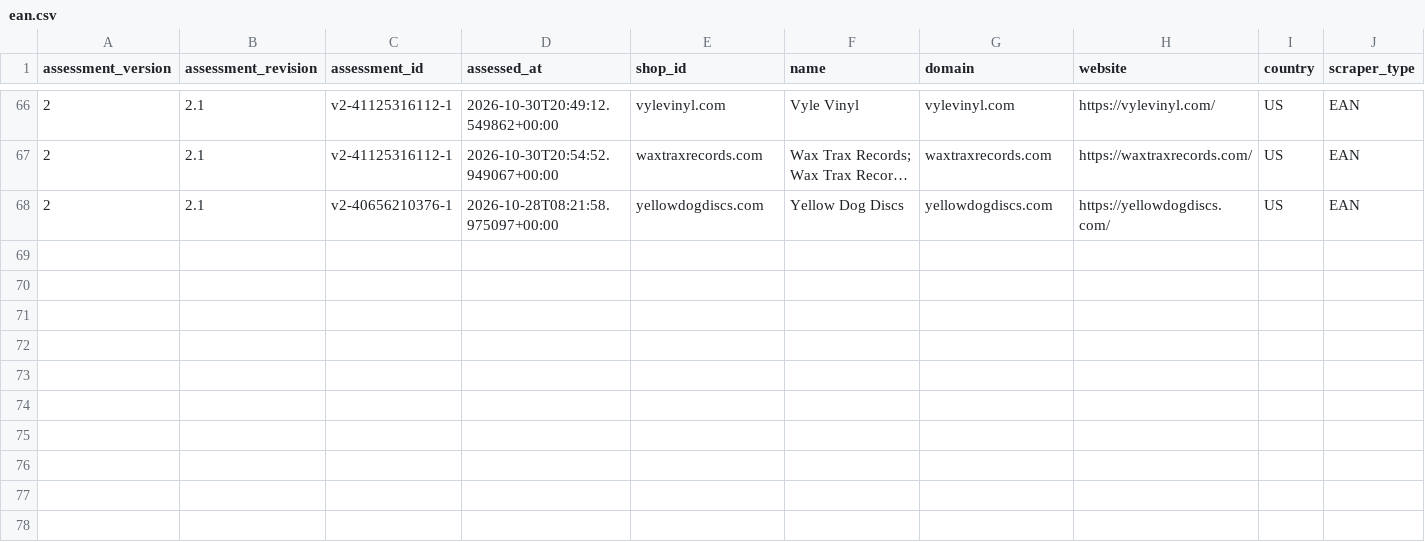
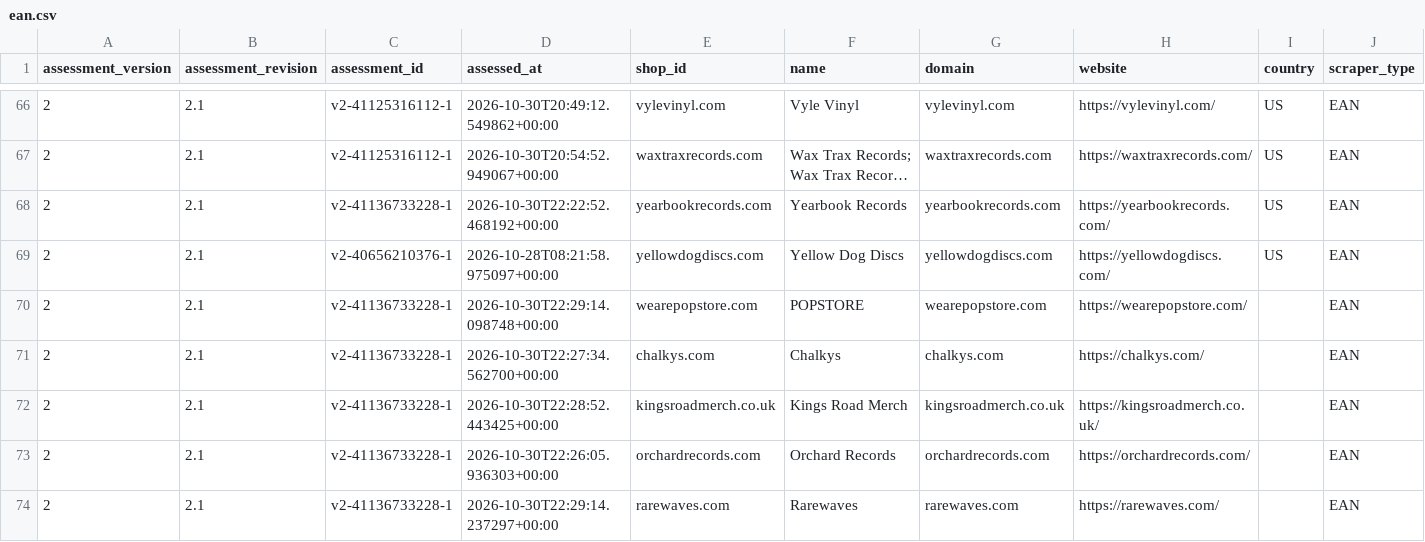
Before and after one commit to Vinylofy/patientseed., a CSV file: assessment-exports/v2/ean.csv, drawn as a sheet; only a part is shown, gaps mark what is left out; long unchanged cells end in …; rows hold the shown columns only; the diff names each change by its address in the sheet, - before the commit and + after, or states it on an @@ line.

```diff
--- a/assessment-exports/v2/ean.csv
+++ b/assessment-exports/v2/ean.csv
+row 68: 2 | 2.1 | v2-41136733228-1 | 2026-10-30T22:22:52.468192+00:00 | yearbookrecords.com | Yearbook Records | yearbookrecords.com | https://yearbookrecords.com/ | US | EAN
+row 70: 2 | 2.1 | v2-41136733228-1 | 2026-10-30T22:29:14.098748+00:00 | wearepopstore.com | POPSTORE | wearepopstore.com | https://wearepopstore.com/ |  | EAN
+row 71: 2 | 2.1 | v2-41136733228-1 | 2026-10-30T22:27:34.562700+00:00 | chalkys.com | Chalkys | chalkys.com | https://chalkys.com/ |  | EAN
+row 72: 2 | 2.1 | v2-41136733228-1 | 2026-10-30T22:28:52.443425+00:00 | kingsroadmerch.co.uk | Kings Road Merch | kingsroadmerch.co.uk | https://kingsroadmerch.co.uk/ |  | EAN
+row 73: 2 | 2.1 | v2-41136733228-1 | 2026-10-30T22:26:05.936303+00:00 | orchardrecords.com | Orchard Records | orchardrecords.com | https://orchardrecords.com/ |  | EAN
+row 74: 2 | 2.1 | v2-41136733228-1 | 2026-10-30T22:29:14.237297+00:00 | rarewaves.com | Rarewaves | rarewaves.com | https://rarewaves.com/ |  | EAN
```
